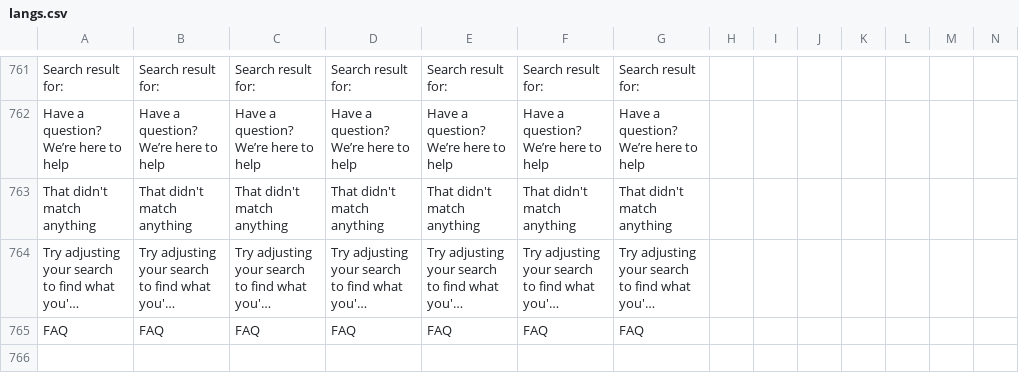
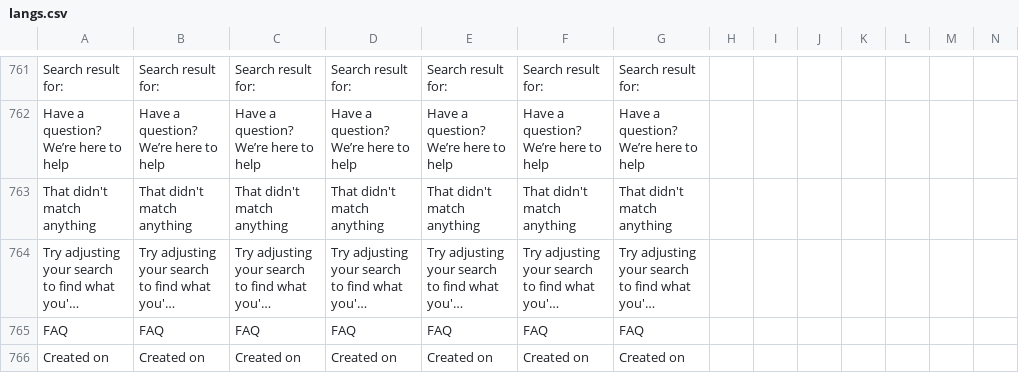
Before and after one commit to ramprasadbhagat/EZRX-, a CSV file: assets/langs/langs.csv, drawn as a sheet; only a part is shown, gaps mark what is left out; long unchanged cells end in …; rows hold the shown columns only; the diff names each change by its address in the sheet, - before the commit and + after, or states it on an @@ line.

Commit message:
Merged PR 73497: Design Refactor/EZRX-8735-mobile-v-3-for-payment-summary-creation-date-and-payment-id-is-missing-for-few-lists
### Jira ticket url
- https://zuelligpharma.atlassian.net/browse/EZRX-8735

### TDD PR url
-

### Root cause
-

### Solution
-

### Test account
- environment:
- username:
- salesOrg:
- customer:
- shipto:
- material/setup:

### Output screenshot
-![Screenshot 2023-08-10 at 1.44.26 PM.png](https://dev.azure.com/zuelligpharmadevops/3368559d-402f-4ca8-a029-737bca870679/_apis/git/repositories/d10de74c-8ac2-4e8e-af4b-a023b6c9dee2/pullRequests/73497/attachments/Screenshot%202023-08-10%20at%201.44.26%20PM.png)

### Reminder
- if you code have significant change please run integration test `make run_sg_client_test` to check if you break any test cases

Updated the payment with PA

```diff
--- a/assets/langs/langs.csv
+++ b/assets/langs/langs.csv
+row 766: Created on | Created on | Created on | Created on | Created on | Created on | Created on
```
Also changed, not shown: 1 other file.
